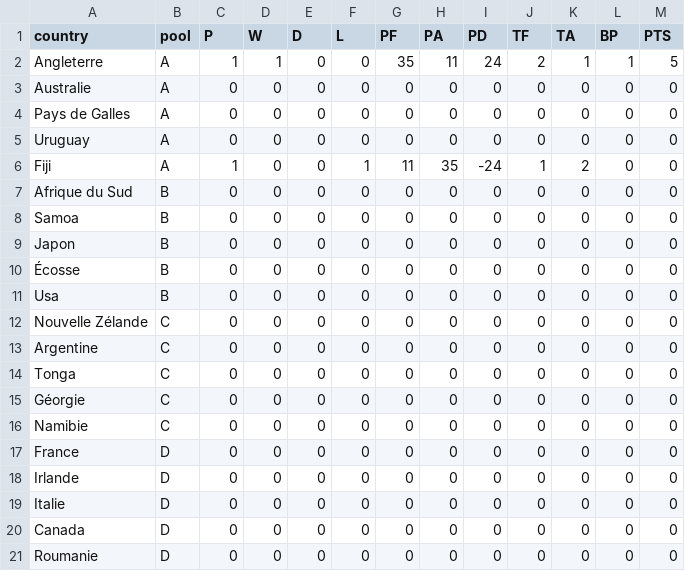
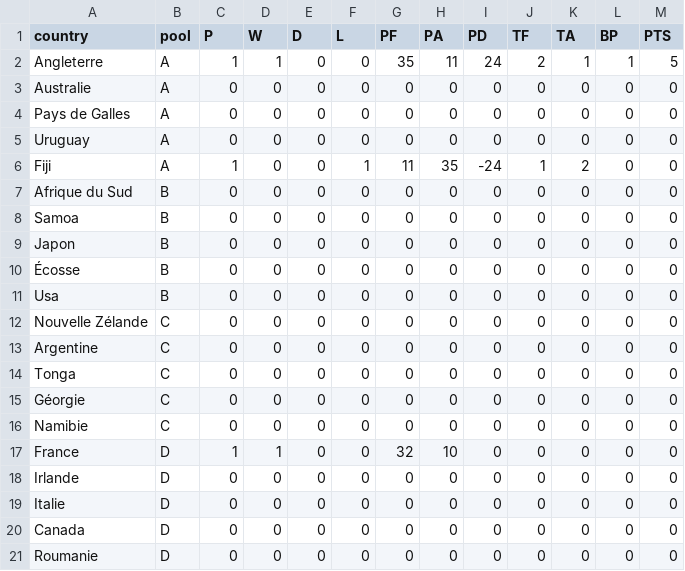
Before and after one commit to z8po/rugby-world-cup, a CSV file: pool.csv, drawn as a sheet.

Commit message:
updating pool csv data on googlespreadsheet

```diff
--- a/pool.csv
+++ b/pool.csv
@@ -16,3 +16,3 @@ Géorgie,C,0,0,0,0,0,0,0,0,0,0,0
 Namibie,C,0,0,0,0,0,0,0,0,0,0,0
-France,D,0,0,0,0,0,0,0,0,0,0,0
+France,D,1,1,0,0,32,10,0,0,0,0,0
 Irlande,D,0,0,0,0,0,0,0,0,0,0,0
```
